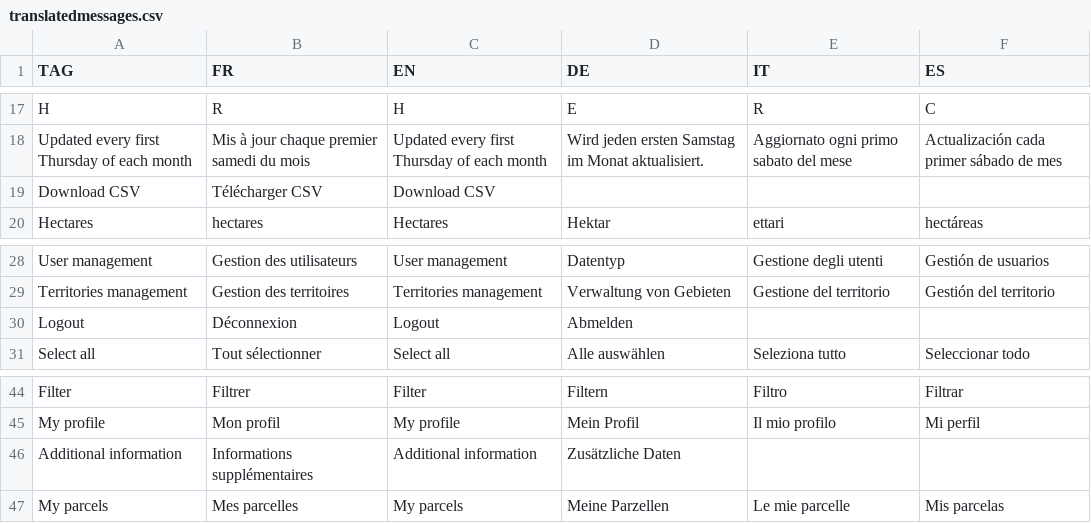
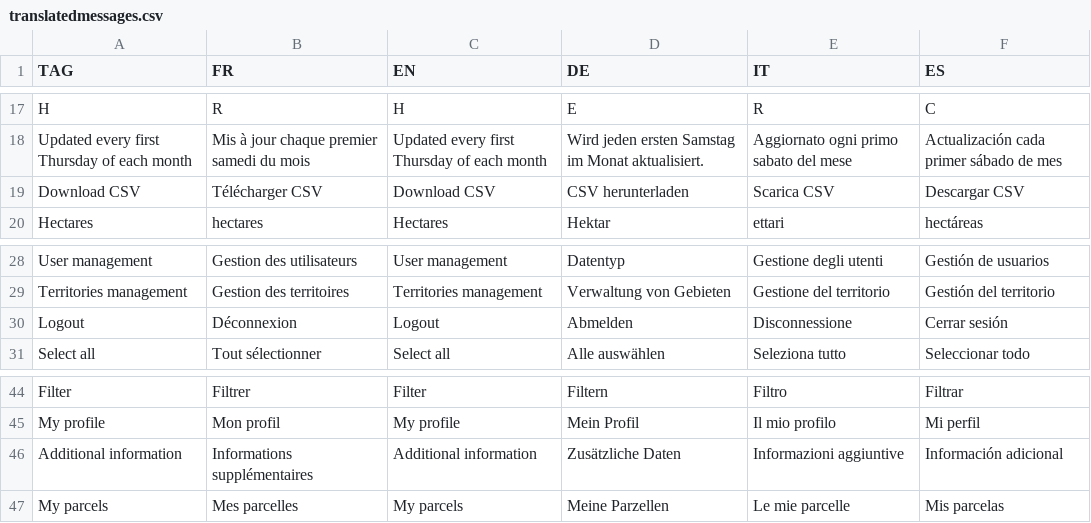
Before and after one commit to hyperplanning/hyperassets, a CSV file: translatedmessages.csv, drawn as a sheet; only a part is shown, gaps mark what is left out; the diff names each change by its address in the sheet, - before the commit and + after, or states it on an @@ line.

Commit message:
Update translatedmessages.csv

```diff
--- a/translatedmessages.csv
+++ b/translatedmessages.csv
-D19 (DE): (empty)
+D19 (DE): CSV herunterladen
-E19 (IT): (empty)
+E19 (IT): Scarica CSV
-F19 (ES): (empty)
+F19 (ES): Descargar CSV
-E30 (IT): (empty)
+E30 (IT): Disconnessione
-F30 (ES): (empty)
+F30 (ES): Cerrar sesión
-E46 (IT): (empty)
+E46 (IT): Informazioni aggiuntive
-F46 (ES): (empty)
+F46 (ES): Información adicional
```
